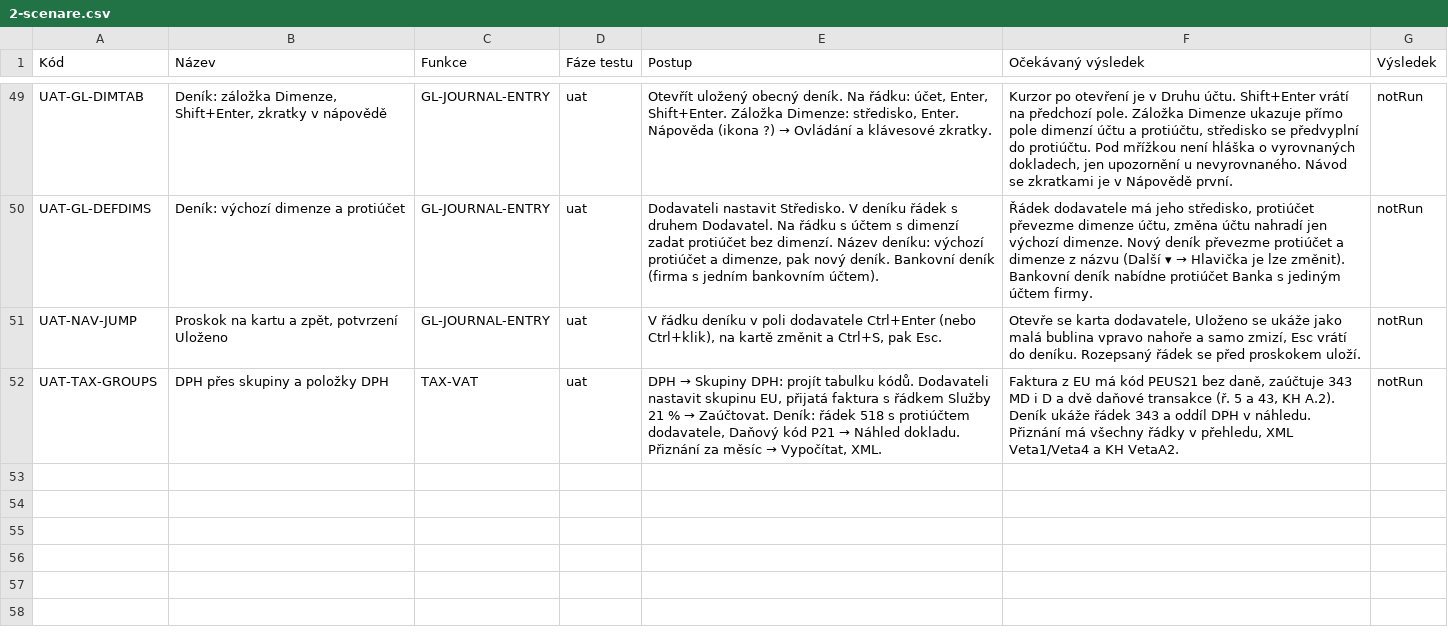
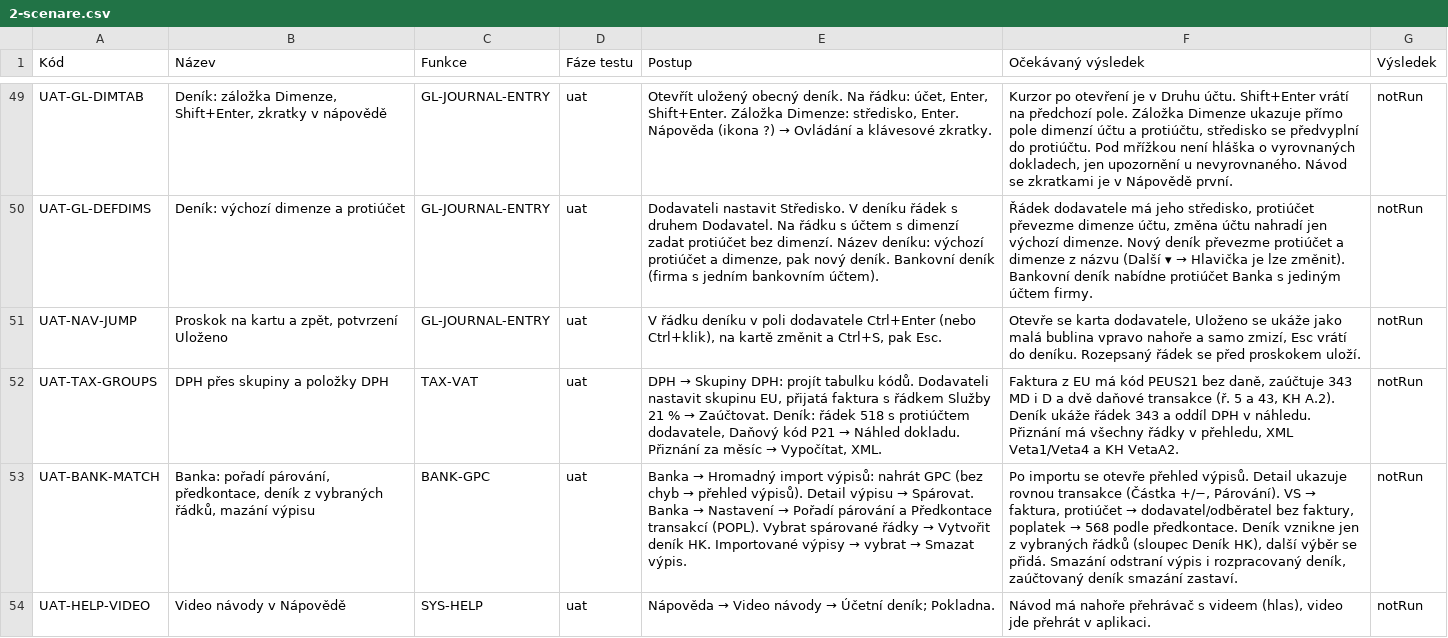
Before and after one commit to bregovic/shanon, a CSV file: docs/qa/2-scenare.csv, drawn as a sheet; only a part is shown, gaps mark what is left out; the diff names each change by its address in the sheet, - before the commit and + after, or states it on an @@ line.

Commit message:
feat(bank): pořadí párování (VS faktura, VS záloha, bankovní účet protistrany → partner bez faktury, předkontace), předkontace transakcí (i v HK), deník z vybraných řádků výpisu, smazání nahraného výpisu, po importu přehled výpisů, detail výpisu rovnou s transakcemi, Částka +/−; nápověda s video návody (R2 tutor); deník: DPH jako oddíl záložky Obecné; fix(tax): vlastní kód položky před skupinou položek

```diff
--- a/docs/qa/2-scenare.csv
+++ b/docs/qa/2-scenare.csv
+row 53: UAT-BANK-MATCH | Banka: pořadí párování, předkontace, deník z vybraných řádků, mazání výpisu | BANK-GPC | uat | Banka → Hromadný import výpisů: nahrát GPC (bez chyb → přehled výpisů). Detail výpisu → Spárovat. Banka → Nastavení → Pořadí párování a Předkontace transakcí (POPL). Vybrat spárované řádky → Vytvořit deník HK. Importované výpisy → vybrat → Smazat výpis. | Po importu se otevře přehled výpisů. Detail ukazuje rovnou transakce (Částka +/−, Párování). VS → faktura, protiúčet → dodavatel/odběratel bez faktury, poplatek → 568 podle předkontace. Deník vznikne jen z vybraných řádků (sloupec Deník HK), další výběr se přidá. Smazání odstraní výpis i rozpracovaný deník, zaúčtovaný deník smazání zastaví. | notRun
+row 54: UAT-HELP-VIDEO | Video návody v Nápovědě | SYS-HELP | uat | Nápověda → Video návody → Účetní deník; Pokladna. | Návod má nahoře přehrávač s videem (hlas), video jde přehrát v aplikaci. | notRun
```
Also changed, not shown: docs/qa/3-pozadavky.csv, 32 other files.
